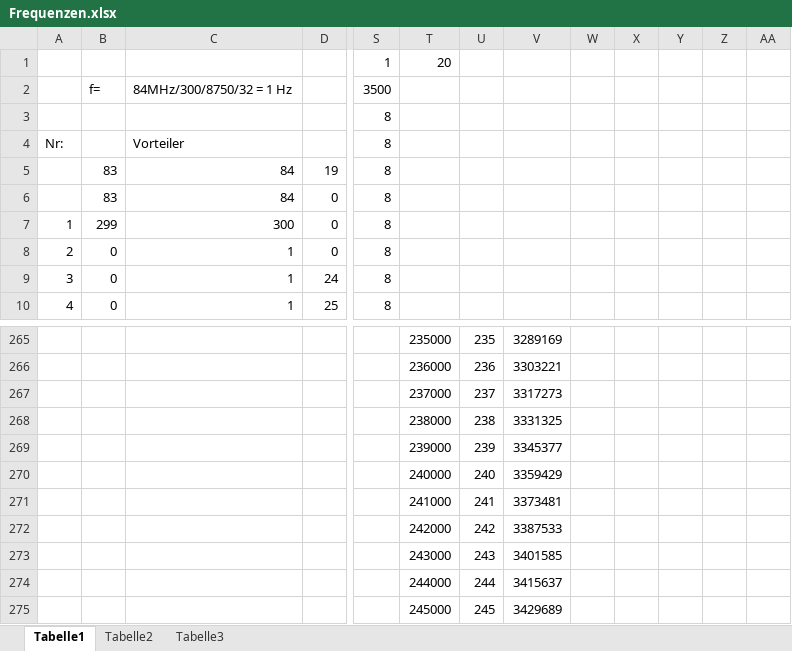
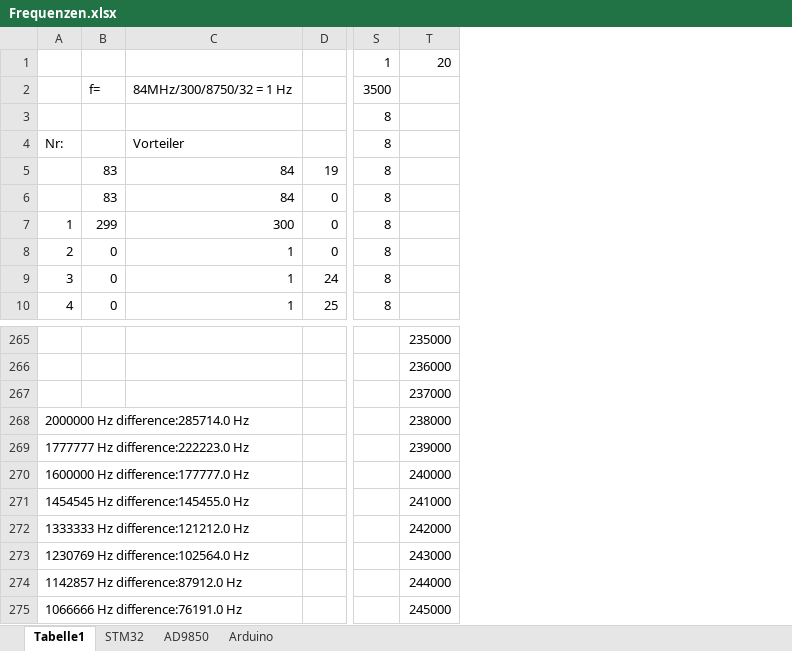
Before and after one commit to nerospada91/MasterArbeit, an Excel workbook: Frequenzen.xlsx, sheet Tabelle1, drawn as a sheet; only a part is shown, gaps mark what is left out; values as stored, in another font and other column widths than the file's, no borders; removed rows and columns are numbered as before the commit, all else as after; the diff covers the shown part only; the diff names each change by its address in the sheet, - before the commit and + after, or states it on an @@ line.

```diff
--- a/Frequenzen.xlsx (sheet Tabelle1)
+++ b/Frequenzen.xlsx (sheet Tabelle1)
-sheet tab: Tabelle2
+sheet tab: STM32
-sheet tab: Tabelle3
+sheet tab: AD9850
+sheet tab: Arduino
-column U, rows 265-275: 235 | 236 | 237 | 238 | 239 | 240 | 241 | 242 | 243 | 244 | 245
-column V, rows 265-275: 3289169 | 3303221 | 3317273 | 3331325 | 3345377 | 3359429 | 3373481 | 3387533 | 3401585 | 3415637 | 3429689
-column W, empty
-column X, empty
-column Y, empty
-column Z, empty
-column AA, empty
@@ column A renumbered between rows 268 and 280 @@
```
Also changed, not shown: 107 added rows elsewhere in this sheet, sheet AD9850, sheet STM32, formulas that keep their value, 21 other files.
